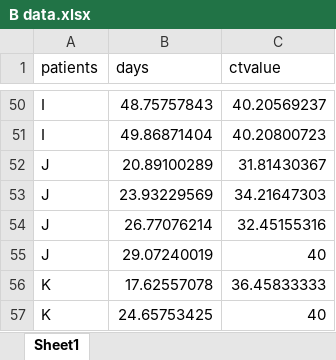
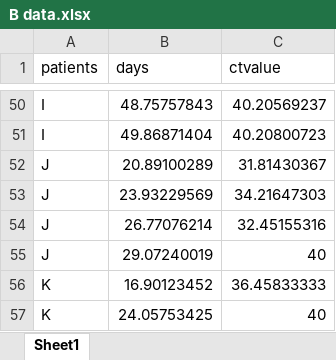
Before and after one commit to shedding-hub/shedding-hub, an Excel workbook: data/wang2020fecal/B data.xlsx, sheet Sheet1, drawn as a sheet; only a part is shown, gaps mark what is left out; values as stored, in another font and other column widths than the file's, no borders; the diff names each change by its address in the sheet, - before the commit and + after, or states it on an @@ line.

```diff
--- a/data/wang2020fecal/B data.xlsx (sheet Sheet1)
+++ b/data/wang2020fecal/B data.xlsx (sheet Sheet1)
-B56 (days): 17.62557078
+B56 (days): 16.90123452
-B57 (days): 24.65753425
+B57 (days): 24.05753425
```
Also changed, not shown: 2 other files.
